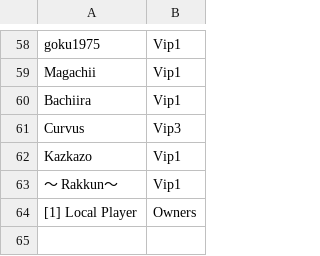
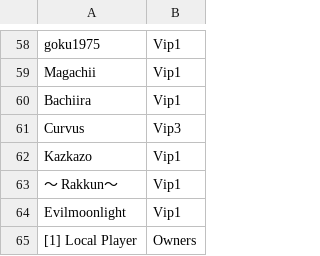
Before and after one commit to ashMeltdown/pegaso, a CSV file: Rangos.csv, drawn as a sheet; only a part is shown, gaps mark what is left out; the diff names each change by its address in the sheet, - before the commit and + after, or states it on an @@ line.

Commit message:
Update Rangos.csv

```diff
--- a/Rangos.csv
+++ b/Rangos.csv
+row 64: Evilmoonlight | Vip1
```
